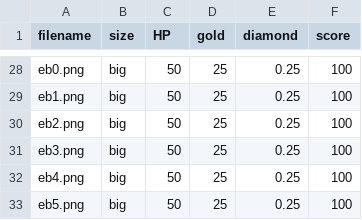
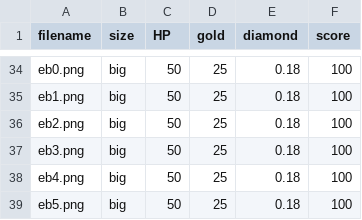
Before and after one commit to gitouni/pygame-aircraft-wars-Ultra, a CSV file: data/enemy_info.csv, drawn as a sheet; only a part is shown, gaps mark what is left out; addresses are those after the commit; the diff covers the shown part only; the diff names each change by its address in the sheet, - before the commit and + after, or states it on an @@ line.

```diff
--- a/data/enemy_info.csv
+++ b/data/enemy_info.csv
-E34:E39 (diamond): 0.25
+E34:E39 (diamond): 0.18
```
Also changed, not shown: 6 added rows and 52 edited cells elsewhere in this file, 2 other files.
